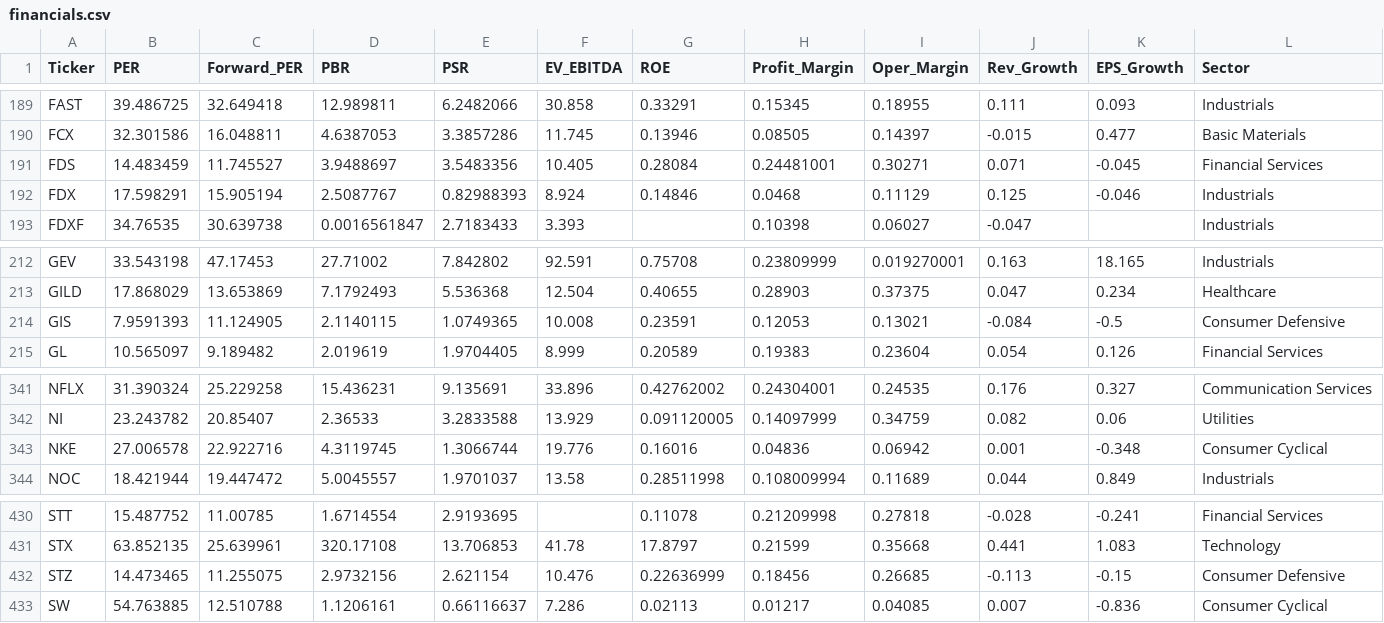
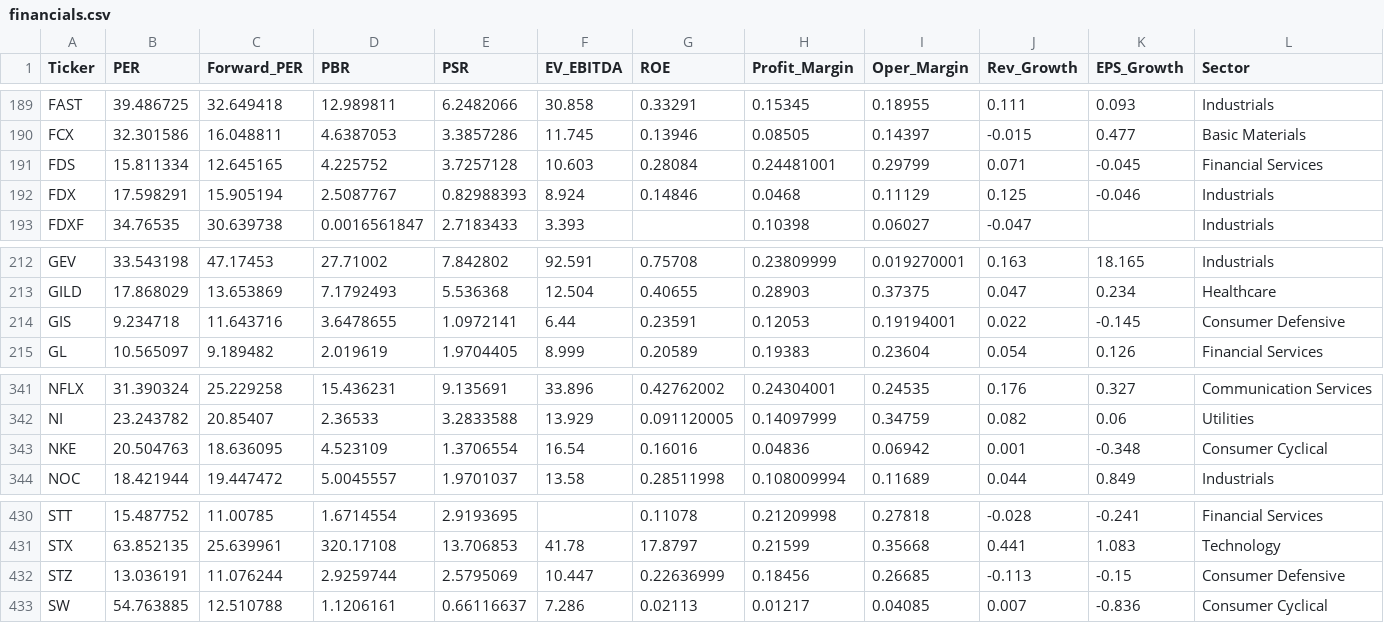
Before and after one commit to parksh9886/naspick, a CSV file: data/financials.csv, drawn as a sheet; only a part is shown, gaps mark what is left out.

```diff
--- a/data/financials.csv
+++ b/data/financials.csv
@@ -190,3 +190,3 @@ FAST,39.486725,32.649418,12.989811,6.2482066,30.858,0.33291,0.15345,0.18955,0.11
 FCX,32.301586,16.048811,4.6387053,3.3857286,11.745,0.13946,0.08505,0.14397,-0.015,0.477,Basic Materials
-FDS,14.483459,11.745527,3.9488697,3.5483356,10.405,0.28084,0.24481001,0.30271,0.071,-0.045,Financial Services
+FDS,15.811334,12.645165,4.225752,3.7257128,10.603,0.28084,0.24481001,0.29799,0.071,-0.045,Financial Services
 FDX,17.598291,15.905194,2.5087767,0.82988393,8.924,0.14846,0.0468,0.11129,0.125,-0.046,Industrials
@@ -213,3 +213,3 @@ GEV,33.543198,47.17453,27.71002,7.842802,92.591,0.75708,0.23809999,0.019270001,0
 GILD,17.868029,13.653869,7.1792493,5.536368,12.504,0.40655,0.28903,0.37375,0.047,0.234,Healthcare
-GIS,7.9591393,11.124905,2.1140115,1.0749365,10.008,0.23591,0.12053,0.13021,-0.084,-0.5,Consumer Defensive
+GIS,9.234718,11.643716,3.6478655,1.0972141,6.44,0.23591,0.12053,0.19194001,0.022,-0.145,Consumer Defensive
 GL,10.565097,9.189482,2.019619,1.9704405,8.999,0.20589,0.19383,0.23604,0.054,0.126,Financial Services
@@ -342,3 +342,3 @@ NFLX,31.390324,25.229258,15.436231,9.135691,33.896,0.42762002,0.24304001,0.24535
 NI,23.243782,20.85407,2.36533,3.2833588,13.929,0.091120005,0.14097999,0.34759,0.082,0.06,Utilities
-NKE,27.006578,22.922716,4.3119745,1.3066744,19.776,0.16016,0.04836,0.06942,0.001,-0.348,Consumer Cyclical
+NKE,20.504763,18.636095,4.523109,1.3706554,16.54,0.16016,0.04836,0.06942,0.001,-0.348,Consumer Cyclical
 NOC,18.421944,19.447472,5.0045557,1.9701037,13.58,0.28511998,0.108009994,0.11689,0.044,0.849,Industrials
@@ -431,3 +431,3 @@ STT,15.487752,11.00785,1.6714554,2.9193695,,0.11078,0.21209998,0.27818,-0.028,-0
 STX,63.852135,25.639961,320.17108,13.706853,41.78,17.8797,0.21599,0.35668,0.441,1.083,Technology
-STZ,14.473465,11.255075,2.9732156,2.621154,10.476,0.22636999,0.18456,0.26685,-0.113,-0.15,Consumer Defensive
+STZ,13.036191,11.076244,2.9259744,2.5795069,10.447,0.22636999,0.18456,0.26685,-0.113,-0.15,Consumer Defensive
 SW,54.763885,12.510788,1.1206161,0.66116637,7.286,0.02113,0.01217,0.04085,0.007,-0.836,Consumer Cyclical
```
Also changed, not shown: 8 other files.
